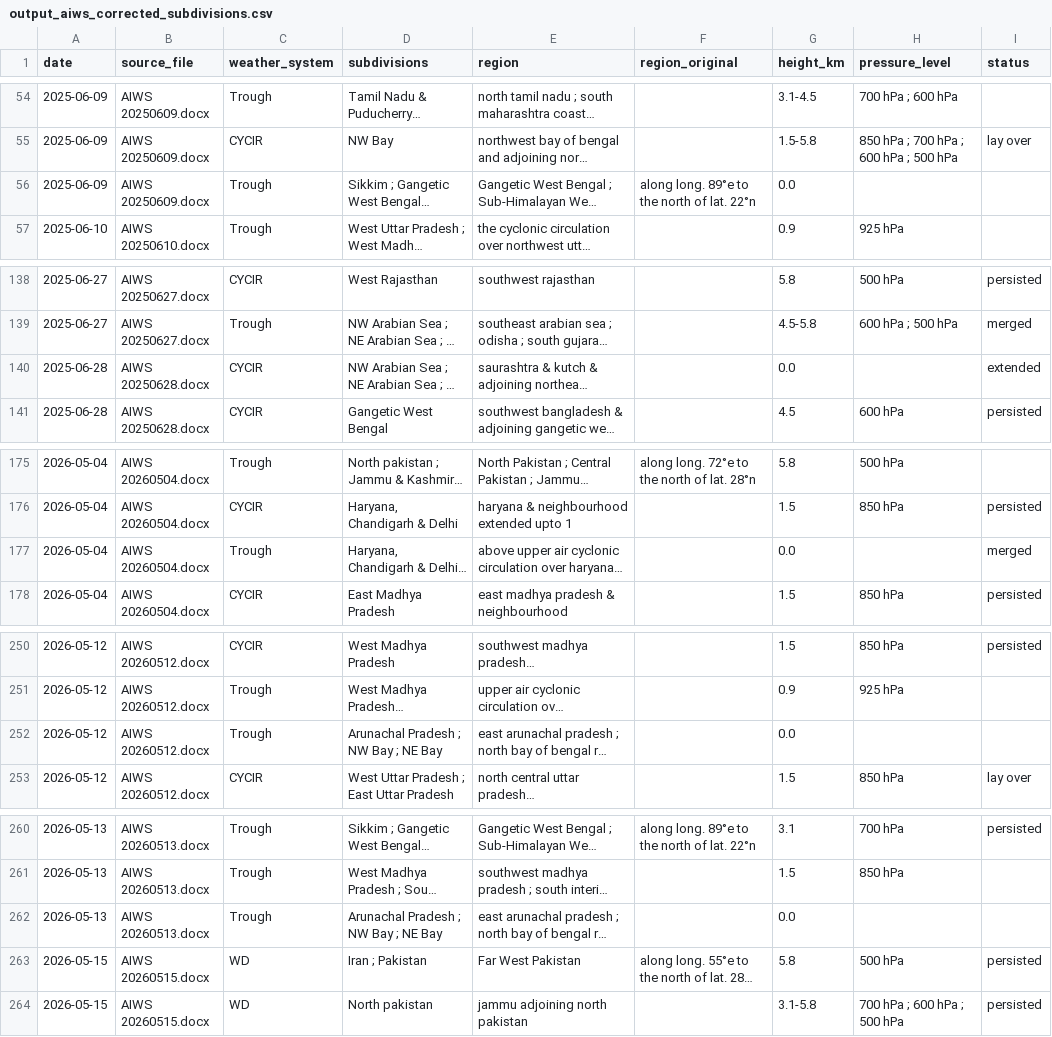
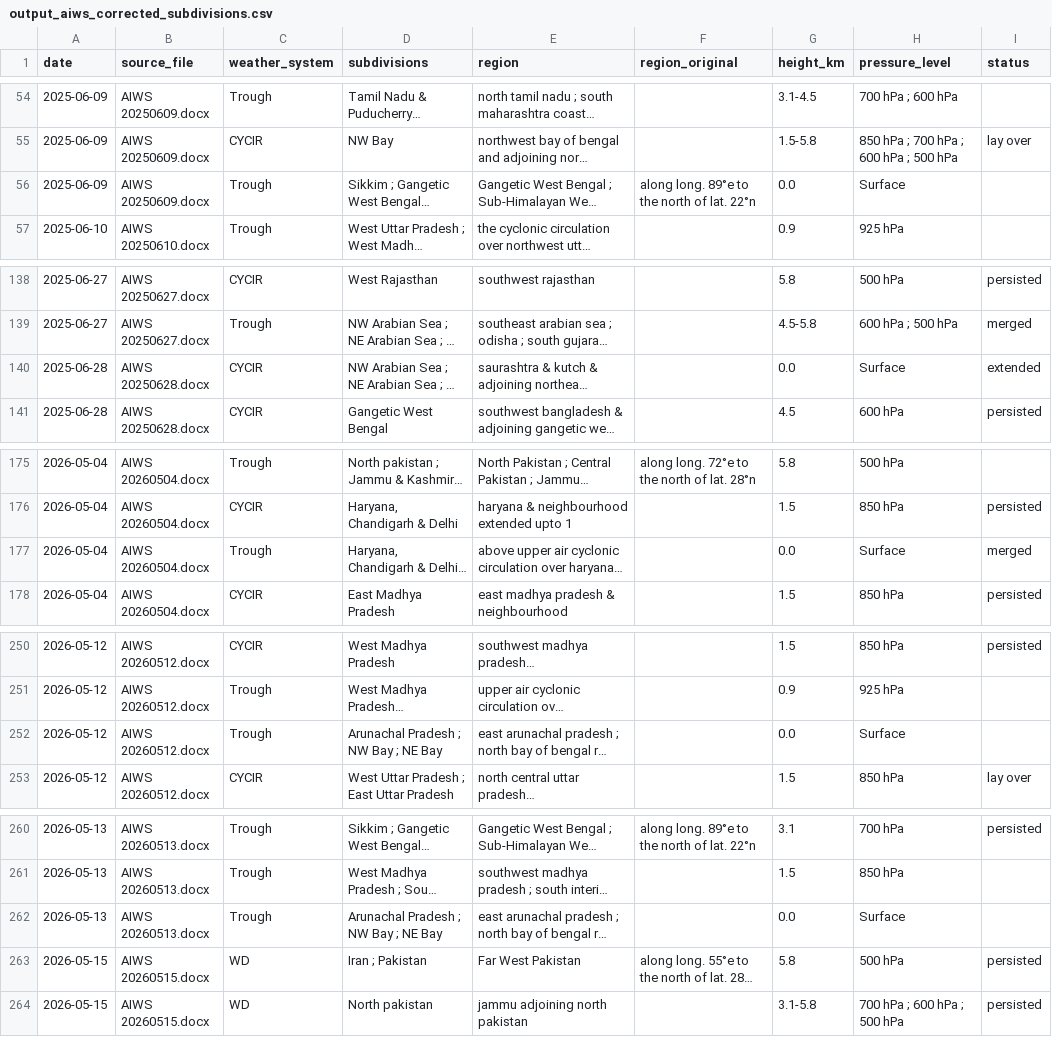
Before and after one commit to FatPotatoo/aiws-weather-parser, a CSV file: output_aiws_corrected_subdivisions.csv, drawn as a sheet; only a part is shown, gaps mark what is left out; long unchanged cells end in …; the diff covers the shown part only; the diff names each change by its address in the sheet, - before the commit and + after, or states it on an @@ line.

```diff
--- a/output_aiws_corrected_subdivisions.csv
+++ b/output_aiws_corrected_subdivisions.csv
-H56 (pressure_level): (empty)
+H56 (pressure_level): Surface
-H140 (pressure_level): (empty)
+H140 (pressure_level): Surface
-H177 (pressure_level): (empty)
+H177 (pressure_level): Surface
-H252 (pressure_level): (empty)
+H252 (pressure_level): Surface
-H262 (pressure_level): (empty)
+H262 (pressure_level): Surface
```
Also changed, not shown: 11 edited cells elsewhere in this file, 1 other file.
